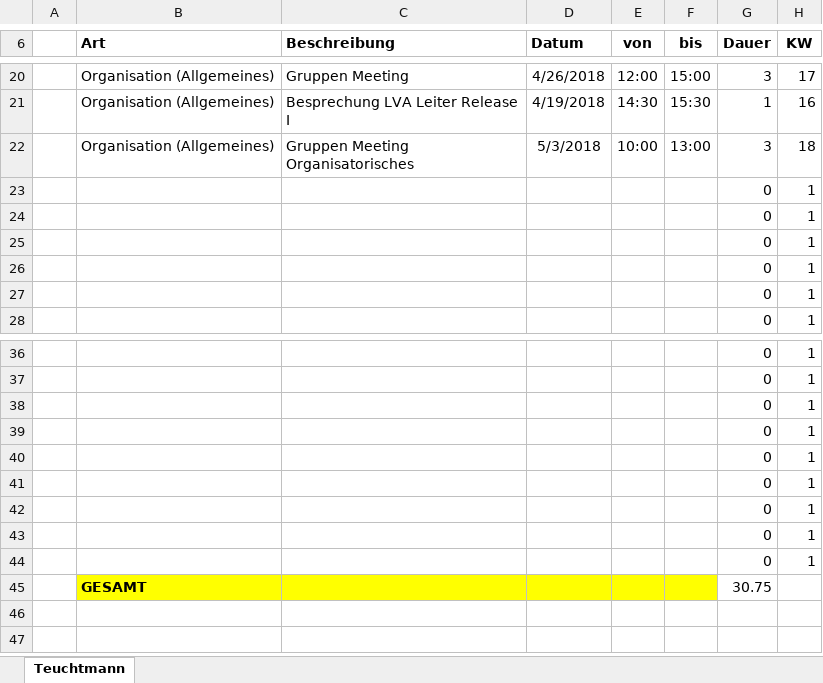
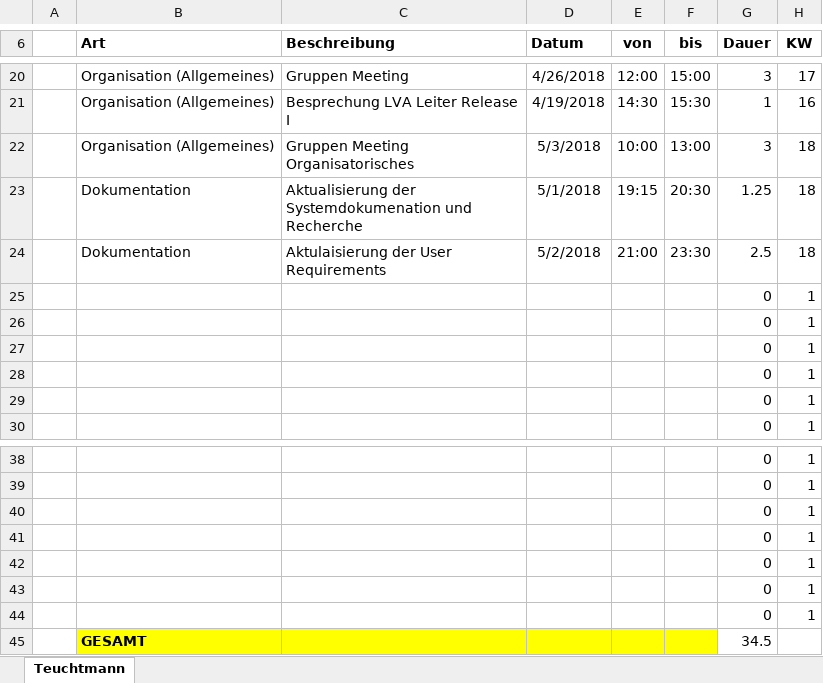
Before and after one commit to ateuchtmann/259035_SoftEngPR, an Excel workbook: Dokumente/Zeiterfassung/Teuchtmann.xlsx, sheet Teuchtmann, drawn as a sheet; only a part is shown, gaps mark what is left out; values as stored, in another font and other column widths than the file's, no borders; table styles not drawn; removed rows and columns are numbered as before the commit, all else as after; the diff names each change by its address in the sheet, - before the commit and + after, or states it on an @@ line.

Commit message:
Organisation

```diff
--- a/Dokumente/Zeiterfassung/Teuchtmann.xlsx (sheet Teuchtmann)
+++ b/Dokumente/Zeiterfassung/Teuchtmann.xlsx (sheet Teuchtmann)
+row 23:  | Dokumentation | Aktualisierung der Systemdokumenation und Recherche | 5/1/2018 | 19:15 | 20:30 | 1.25 | 18
+row 24:  | Dokumentation | Aktulaisierung der User Requirements | 5/2/2018 | 21:00 | 23:30 | 2.5 | 18
-row 43:  |  |  |  |  |  | 0 | 1
-row 44:  |  |  |  |  |  | 0 | 1
-G45 (Dauer): 30.75
+G45 (Dauer): 34.5
```
